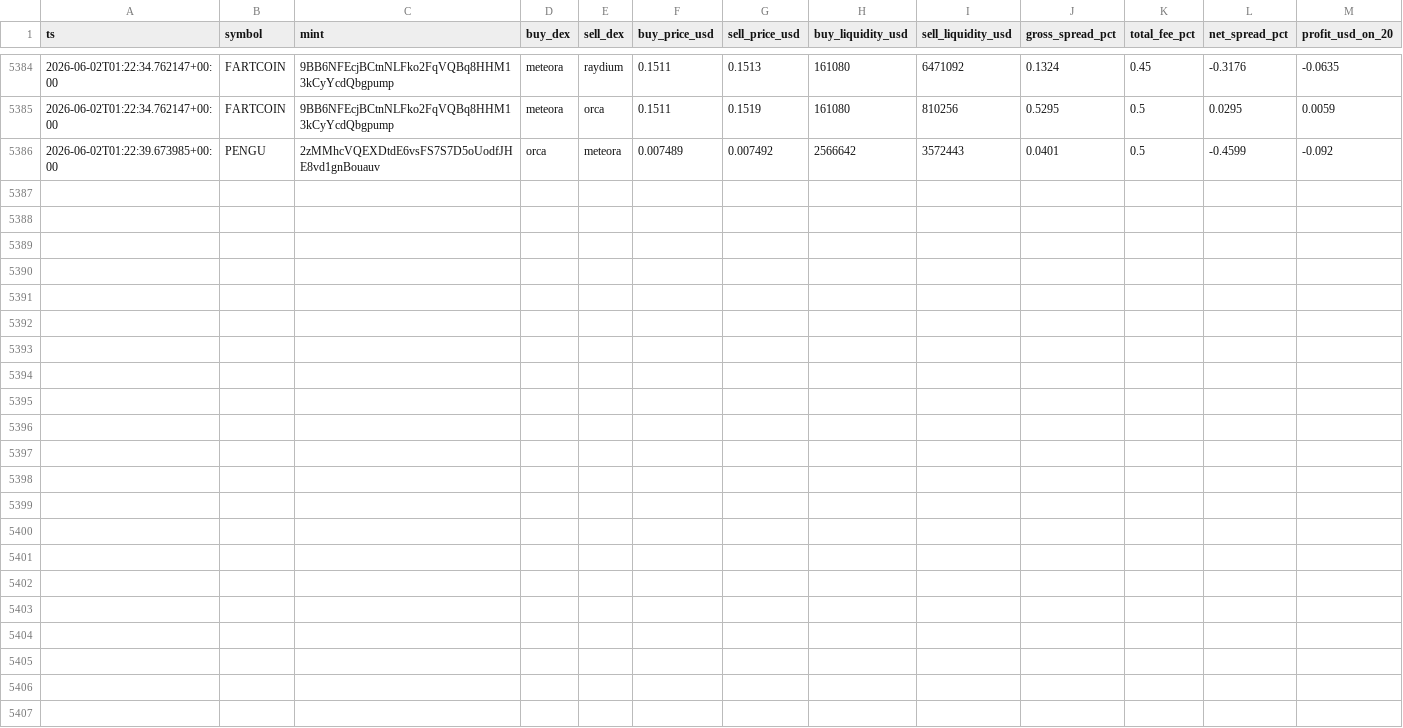
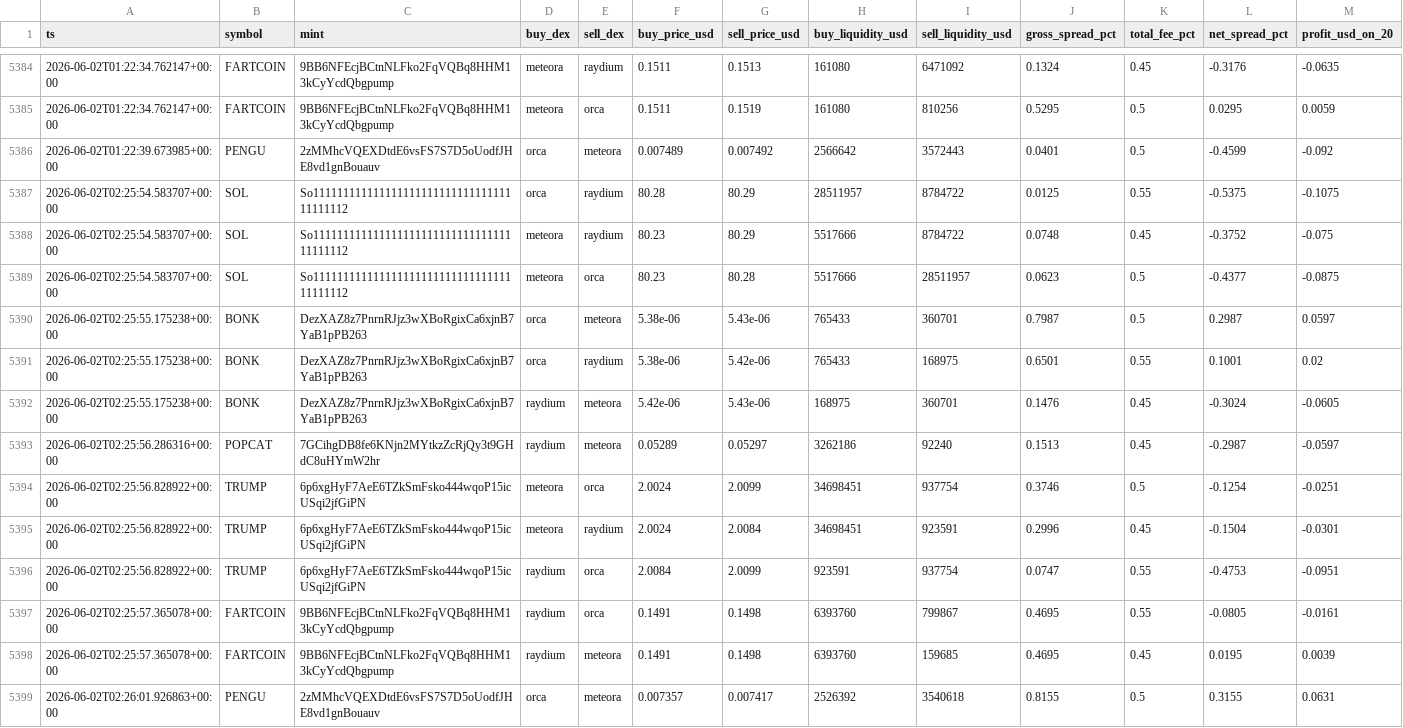
Before and after one commit to daniel-saifulin/dexscreener, a CSV file: arb_opportunities.csv, drawn as a sheet; only a part is shown, gaps mark what is left out; the diff names each change by its address in the sheet, - before the commit and + after, or states it on an @@ line.

```diff
--- a/arb_opportunities.csv
+++ b/arb_opportunities.csv
+row 5387: 2026-06-02T02:25:54.583707+00:00 | SOL | So11111111111111111111111111111111111111112 | orca | raydium | 80.28 | 80.29 | 28511957 | 8784722 | 0.0125 | 0.55 | -0.5375 | -0.1075
+row 5388: 2026-06-02T02:25:54.583707+00:00 | SOL | So11111111111111111111111111111111111111112 | meteora | raydium | 80.23 | 80.29 | 5517666 | 8784722 | 0.0748 | 0.45 | -0.3752 | -0.075
+row 5389: 2026-06-02T02:25:54.583707+00:00 | SOL | So11111111111111111111111111111111111111112 | meteora | orca | 80.23 | 80.28 | 5517666 | 28511957 | 0.0623 | 0.5 | -0.4377 | -0.0875
+row 5390: 2026-06-02T02:25:55.175238+00:00 | BONK | DezXAZ8z7PnrnRJjz3wXBoRgixCa6xjnB7YaB1pPB263 | orca | meteora | 5.38e-06 | 5.43e-06 | 765433 | 360701 | 0.7987 | 0.5 | 0.2987 | 0.0597
+row 5391: 2026-06-02T02:25:55.175238+00:00 | BONK | DezXAZ8z7PnrnRJjz3wXBoRgixCa6xjnB7YaB1pPB263 | orca | raydium | 5.38e-06 | 5.42e-06 | 765433 | 168975 | 0.6501 | 0.55 | 0.1001 | 0.02
+row 5392: 2026-06-02T02:25:55.175238+00:00 | BONK | DezXAZ8z7PnrnRJjz3wXBoRgixCa6xjnB7YaB1pPB263 | raydium | meteora | 5.42e-06 | 5.43e-06 | 168975 | 360701 | 0.1476 | 0.45 | -0.3024 | -0.0605
+row 5393: 2026-06-02T02:25:56.286316+00:00 | POPCAT | 7GCihgDB8fe6KNjn2MYtkzZcRjQy3t9GHdC8uHYmW2hr | raydium | meteora | 0.05289 | 0.05297 | 3262186 | 92240 | 0.1513 | 0.45 | -0.2987 | -0.0597
+row 5394: 2026-06-02T02:25:56.828922+00:00 | TRUMP | 6p6xgHyF7AeE6TZkSmFsko444wqoP15icUSqi2jfGiPN | meteora | orca | 2.0024 | 2.0099 | 34698451 | 937754 | 0.3746 | 0.5 | -0.1254 | -0.0251
+row 5395: 2026-06-02T02:25:56.828922+00:00 | TRUMP | 6p6xgHyF7AeE6TZkSmFsko444wqoP15icUSqi2jfGiPN | meteora | raydium | 2.0024 | 2.0084 | 34698451 | 923591 | 0.2996 | 0.45 | -0.1504 | -0.0301
+row 5396: 2026-06-02T02:25:56.828922+00:00 | TRUMP | 6p6xgHyF7AeE6TZkSmFsko444wqoP15icUSqi2jfGiPN | raydium | orca | 2.0084 | 2.0099 | 923591 | 937754 | 0.0747 | 0.55 | -0.4753 | -0.0951
+row 5397: 2026-06-02T02:25:57.365078+00:00 | FARTCOIN | 9BB6NFEcjBCtnNLFko2FqVQBq8HHM13kCyYcdQbgpump | raydium | orca | 0.1491 | 0.1498 | 6393760 | 799867 | 0.4695 | 0.55 | -0.0805 | -0.0161
+row 5398: 2026-06-02T02:25:57.365078+00:00 | FARTCOIN | 9BB6NFEcjBCtnNLFko2FqVQBq8HHM13kCyYcdQbgpump | raydium | meteora | 0.1491 | 0.1498 | 6393760 | 159685 | 0.4695 | 0.45 | 0.0195 | 0.0039
+row 5399: 2026-06-02T02:26:01.926863+00:00 | PENGU | 2zMMhcVQEXDtdE6vsFS7S7D5oUodfJHE8vd1gnBouauv | orca | meteora | 0.007357 | 0.007417 | 2526392 | 3540618 | 0.8155 | 0.5 | 0.3155 | 0.0631
```
